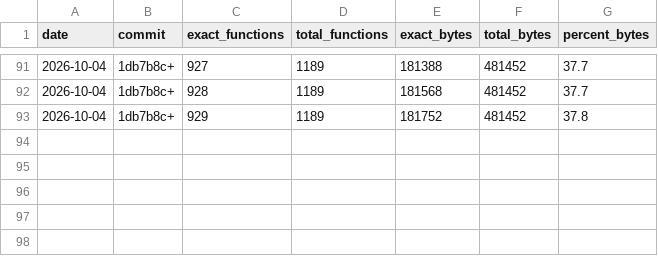
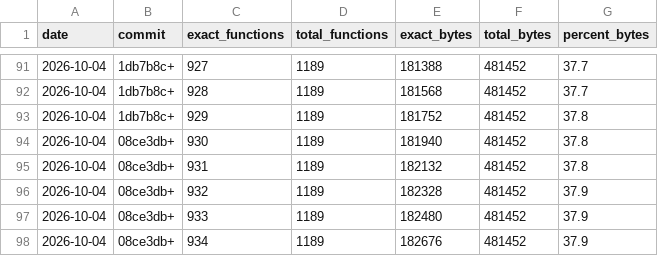
Before and after one commit to LANCommander/THPS, a CSV file: decomp/progress.csv, drawn as a sheet; only a part is shown, gaps mark what is left out.

```diff
--- a/decomp/progress.csv
+++ b/decomp/progress.csv
@@ -93 +93,6 @@ date,commit,exact_functions,total_functions,exact_bytes,total_bytes,percent_byte
 2026-10-04,1db7b8c+,929,1189,181752,481452,37.8
+2026-10-04,08ce3db+,930,1189,181940,481452,37.8
+2026-10-04,08ce3db+,931,1189,182132,481452,37.8
+2026-10-04,08ce3db+,932,1189,182328,481452,37.9
+2026-10-04,08ce3db+,933,1189,182480,481452,37.9
+2026-10-04,08ce3db+,934,1189,182676,481452,37.9
```
Also changed, not shown: decomp/matched.tsv, 11 other files.
